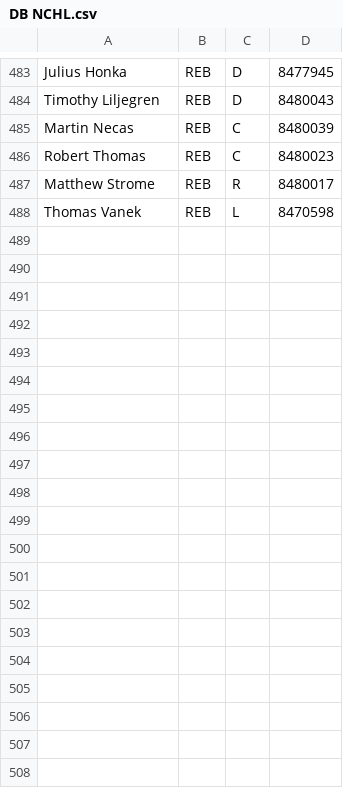
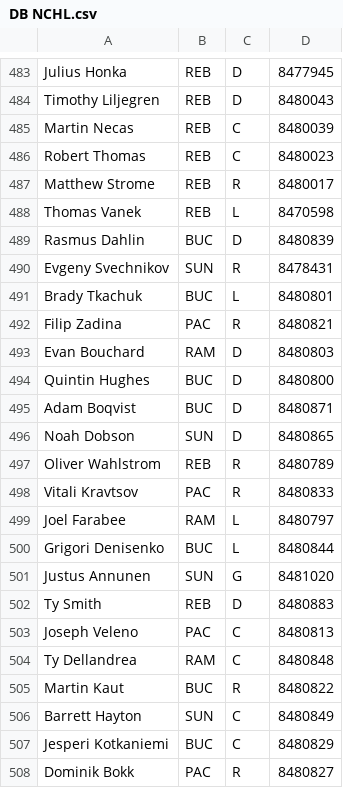
Before and after one commit to SunsHC/NCHLRoster, a CSV file: NCHLRoster/NCHLRoster/bin/Debug/DB NCHL.csv, drawn as a sheet; only a part is shown, gaps mark what is left out; the diff covers the shown part only.

Commit message:
file update

```diff
--- a/NCHLRoster/NCHLRoster/bin/Debug/DB NCHL.csv
+++ b/NCHLRoster/NCHLRoster/bin/Debug/DB NCHL.csv
@@ -488 +488,21 @@ Matthew Strome,REB,R,8480017
 Thomas Vanek,REB,L,8470598
+Rasmus Dahlin,BUC,D,8480839
+Evgeny Svechnikov,SUN,R,8478431
+Brady Tkachuk,BUC,L,8480801
+Filip Zadina,PAC,R,8480821
+Evan Bouchard,RAM,D,8480803
+Quintin Hughes,BUC,D,8480800
+Adam Boqvist,BUC,D,8480871
+Noah Dobson,SUN,D,8480865
+Oliver Wahlstrom,REB,R,8480789
+Vitali Kravtsov,PAC,R,8480833
+Joel Farabee,RAM,L,8480797
+Grigori Denisenko,BUC,L,8480844
+Justus Annunen,SUN,G,8481020
+Ty Smith,REB,D,8480883
+Joseph Veleno,PAC,C,8480813
+Ty Dellandrea,RAM,C,8480848
+Martin Kaut,BUC,R,8480822
+Barrett Hayton,SUN,C,8480849
+Jesperi Kotkaniemi,BUC,C,8480829
+Dominik Bokk,PAC,R,8480827
```
Also changed, not shown: 12 added rows elsewhere in this file.
